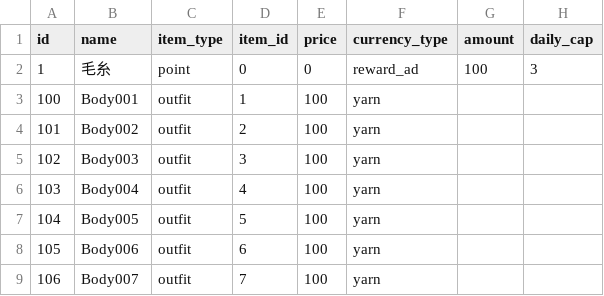
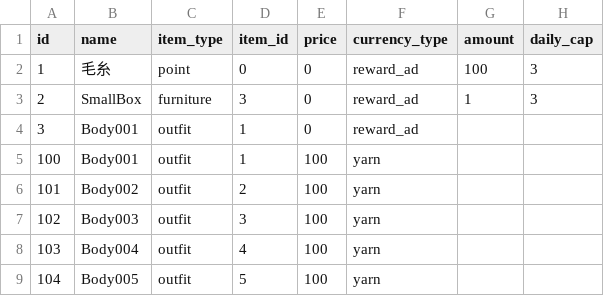
Before and after one commit to OR-Sasaki/cat, a CSV file: Assets/Resources/shop_products.csv, drawn as a sheet; only a part is shown; the shorter side is filled out with more unchanged rows; the diff names each change by its address in the sheet, - before the commit and + after, or states it on an @@ line.

Commit message:
Add reward-ad furniture and outfit products to shop_products.csv

```diff
--- a/Assets/Resources/shop_products.csv
+++ b/Assets/Resources/shop_products.csv
+row 3: 2 | SmallBox | furniture | 3 | 0 | reward_ad | 1 | 3
+row 4: 3 | Body001 | outfit | 1 | 0 | reward_ad
```
